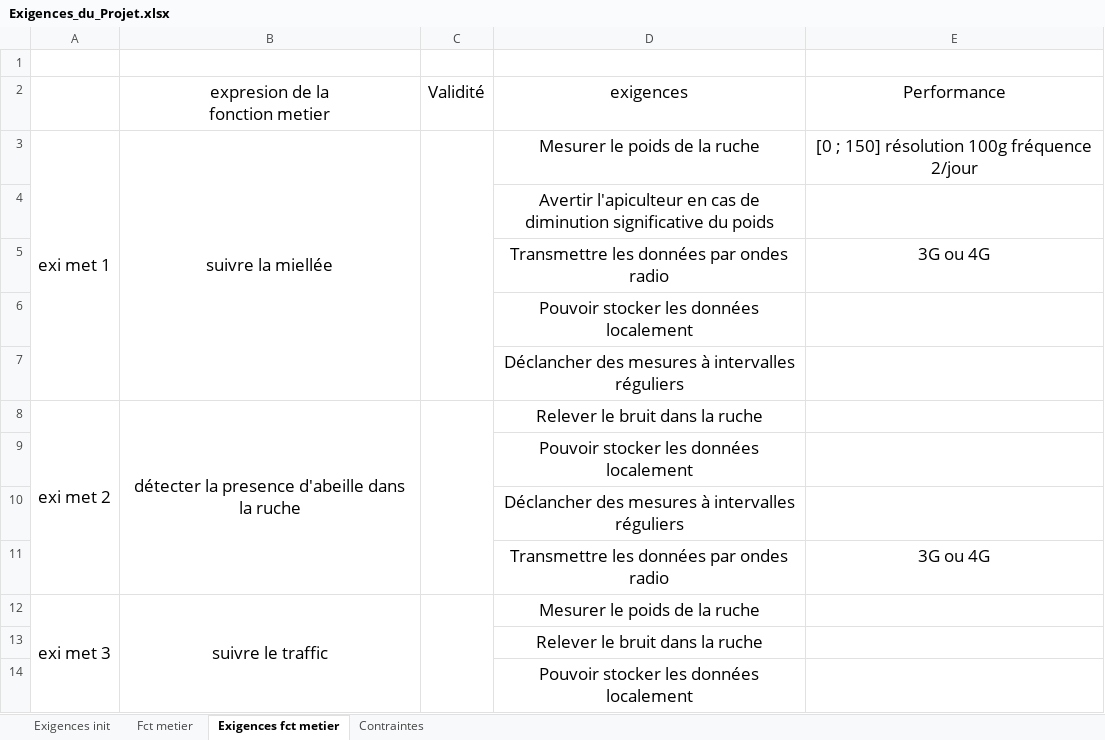
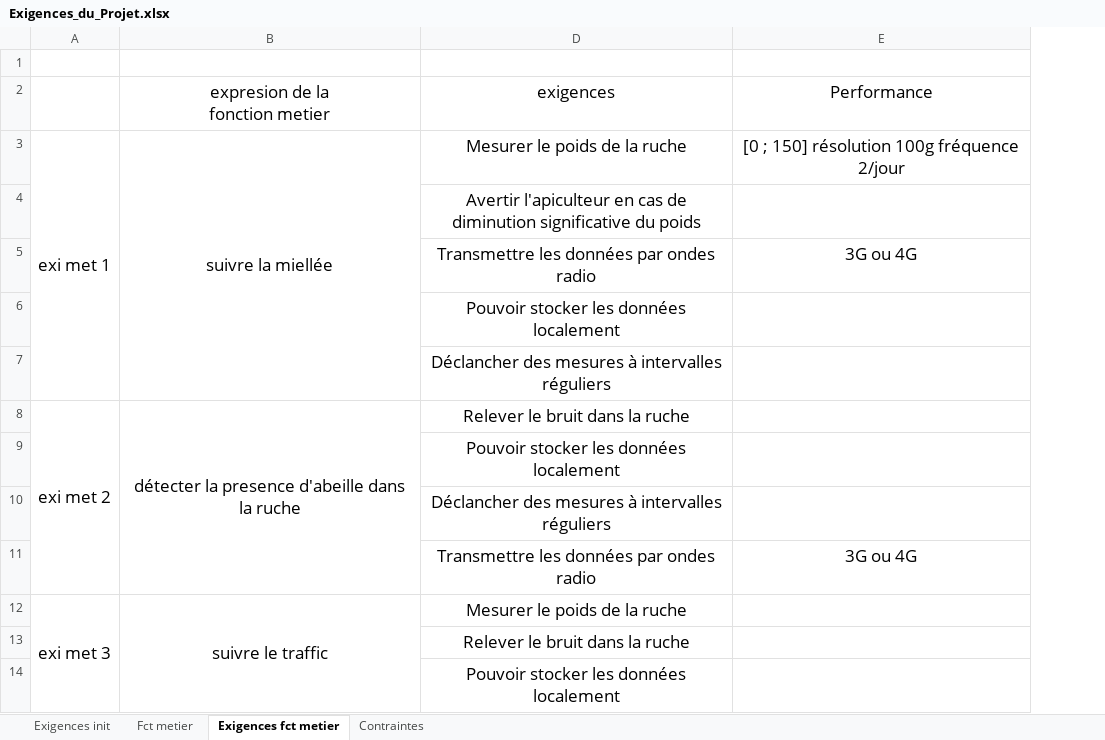
Before and after one commit to Etiene/BMONS, an Excel workbook: doc/Exigences_du_Projet.xlsx, sheet Exigences fct metier, drawn as a sheet; only a part is shown; values as stored, in another font and other column widths than the file's, no borders; the diff names each change by its address in the sheet, - before the commit and + after, or states it on an @@ line.

```diff
--- a/doc/Exigences_du_Projet.xlsx (sheet Exigences fct metier)
+++ b/doc/Exigences_du_Projet.xlsx (sheet Exigences fct metier)
@@ column C (Validité) hidden, empty @@
```
Also changed, not shown: 1 other file.
